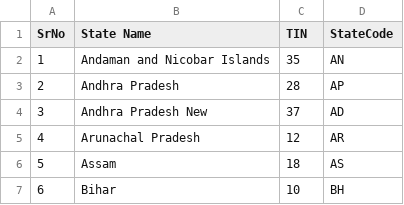
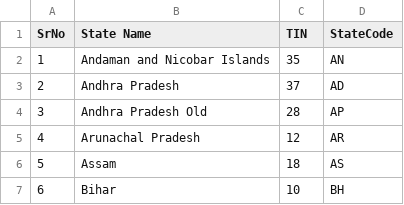
Before and after one commit to abhishekvarmagh/CensusAnalyserUsingCSharp, a CSV file: CsvFile/IndiaStateCode.csv, drawn as a sheet; only a part is shown.

```diff
--- a/CsvFile/IndiaStateCode.csv
+++ b/CsvFile/IndiaStateCode.csv
@@ -2,4 +2,4 @@ SrNo,State Name,TIN,StateCode
 1,Andaman and Nicobar Islands,35,AN
-2,Andhra Pradesh,28,AP
-3,Andhra Pradesh New,37,AD
+2,Andhra Pradesh,37,AD
+3,Andhra Pradesh Old,28,AP
 4,Arunachal Pradesh,12,AR
```
Also changed, not shown: 11 other files.
